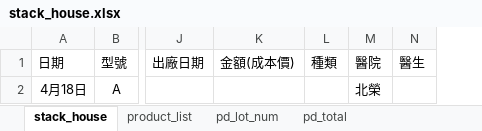
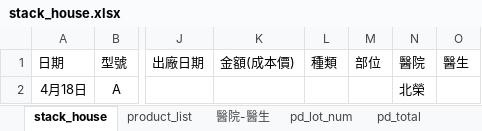
Before and after one commit to DonLiao1207/HS_GUI, an Excel workbook: HS_GUI/stack_house.xlsx, sheet stack_house, drawn as a sheet; only a part is shown, gaps mark what is left out; values as stored, in another font and other column widths than the file's, no borders; the diff names each change by its address in the sheet, - before the commit and + after, or states it on an @@ line.

```diff
--- a/HS_GUI/stack_house.xlsx (sheet stack_house)
+++ b/HS_GUI/stack_house.xlsx (sheet stack_house)
+sheet tab: 醫院-醫生
+column M, row 1: 部位
```
Also changed, not shown: sheet pd_total, sheet pd_lot_num, sheet product_list.
